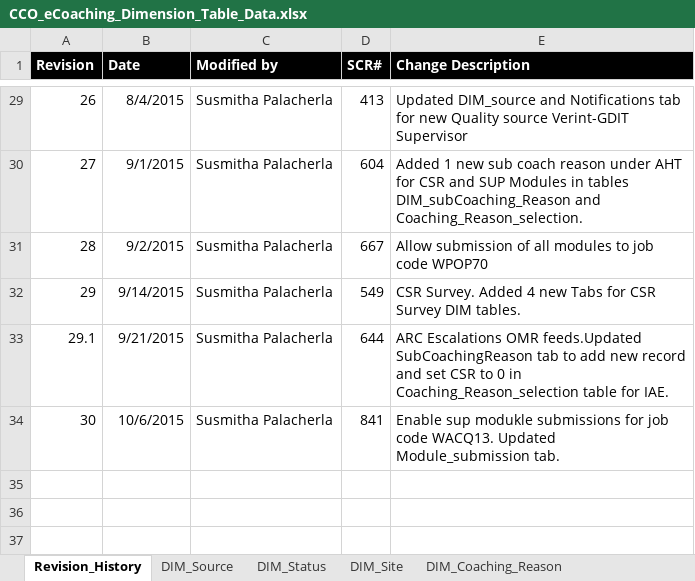
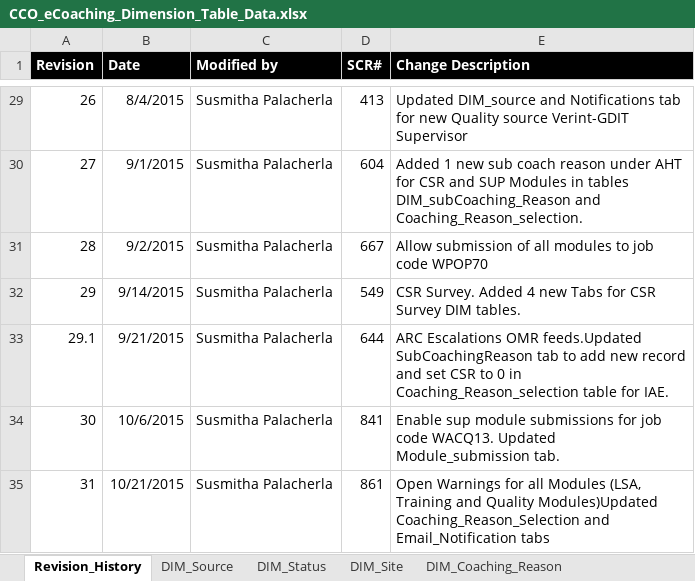
Before and after one commit to maximus-cco/eCoaching_V2_Bak, an Excel workbook: Design/CCO_eCoaching_Dimension_Table_Data.xlsx, sheet Revision_History, drawn as a sheet; only a part is shown, gaps mark what is left out; values as stored, in another font and other column widths than the file's, no borders; the diff names each change by its address in the sheet, - before the commit and + after, or states it on an @@ line.

Commit message:
Internal Version 31. TFS 861.
git-tfs-id: [https://tfs.omnicloud.local/tfs/cco%20program/]$/eCoaching_V2;C33364

```diff
--- a/Design/CCO_eCoaching_Dimension_Table_Data.xlsx (sheet Revision_History)
+++ b/Design/CCO_eCoaching_Dimension_Table_Data.xlsx (sheet Revision_History)
-E34 (Change Description): Enable sup modukle submissions for…
+E34 (Change Description): Enable sup module submissions for…
+row 35: 31 | 10/21/2015 | Susmitha Palacherla | 861 | Open Warnings for all Modules (LSA, Training and Quality Modules)Updated Coaching_Reason_Selection and Email_Notification tabs
```
Also changed, not shown: sheet Coaching_Reason_Selection, sheet Email_Notifications.
